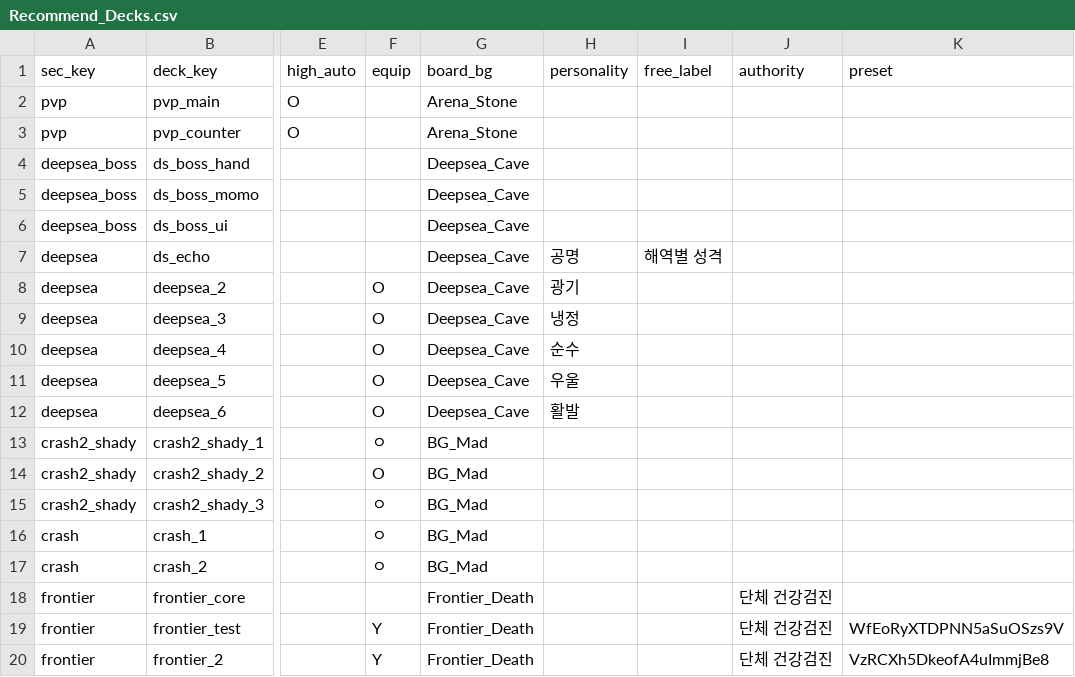
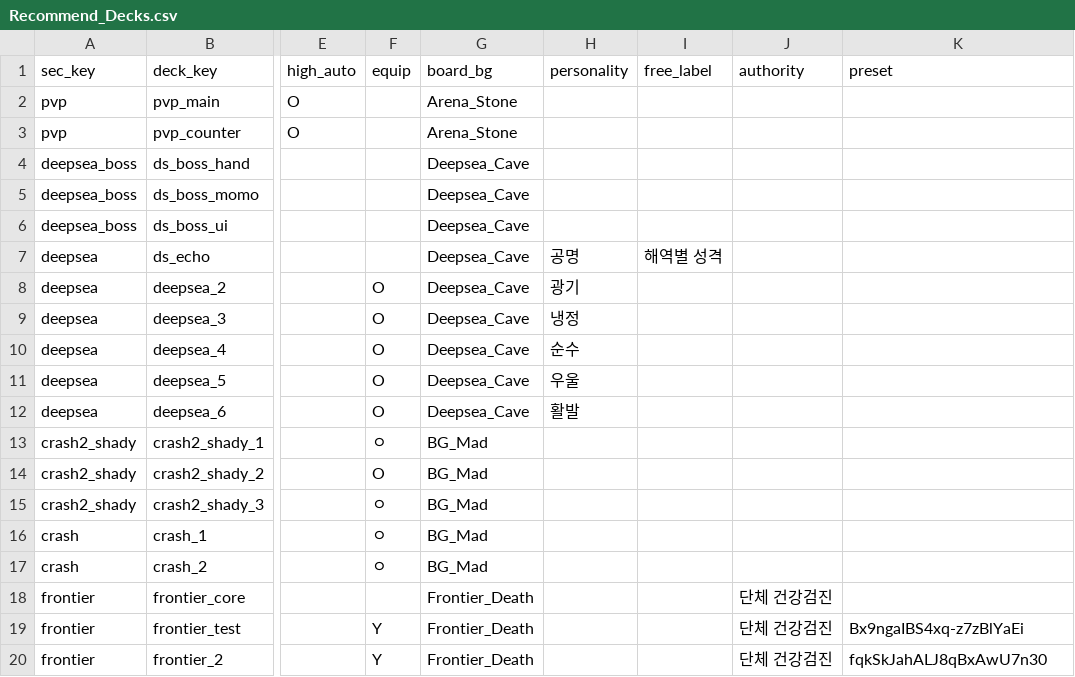
Before and after one commit to mediate1082/Trickal-Revive-Skill-Guide-Beta-0.8, a CSV file: data/Recommend_Decks.csv, drawn as a sheet; only a part is shown, gaps mark what is left out; the diff names each change by its address in the sheet, - before the commit and + after, or states it on an @@ line.

```diff
--- a/data/Recommend_Decks.csv
+++ b/data/Recommend_Decks.csv
-K19 (preset): WfEoRyXTDPNN5aSuOSzs9V
+K19 (preset): Bx9ngaIBS4xq-z7zBlYaEi
-K20 (preset): VzRCXh5DkeofA4uImmjBe8
+K20 (preset): fqkSkJahALJ8qBxAwU7n30
```
Also changed, not shown: data/Recommend_Deck_Members.csv, data/Recommend_Deck_Swaps.csv, 1 other file.
